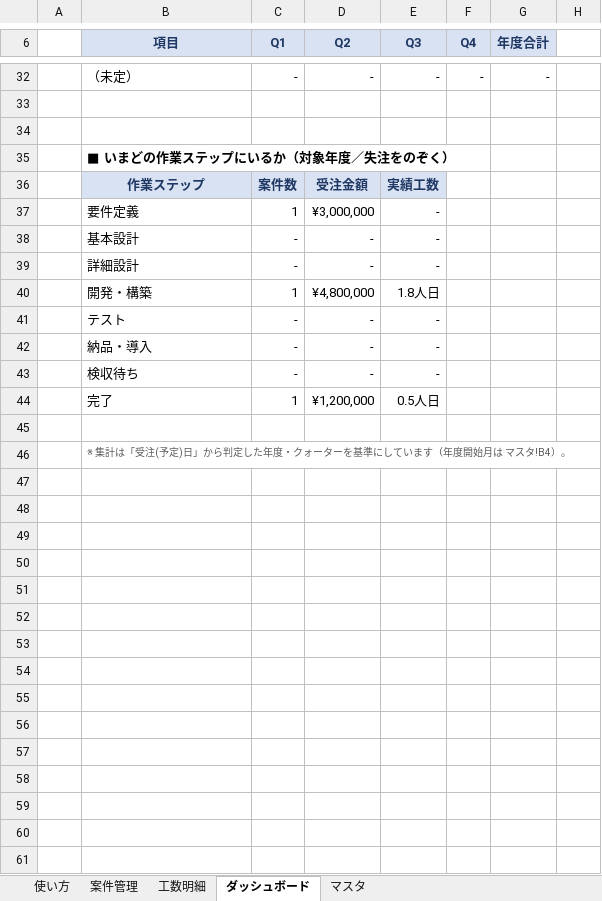
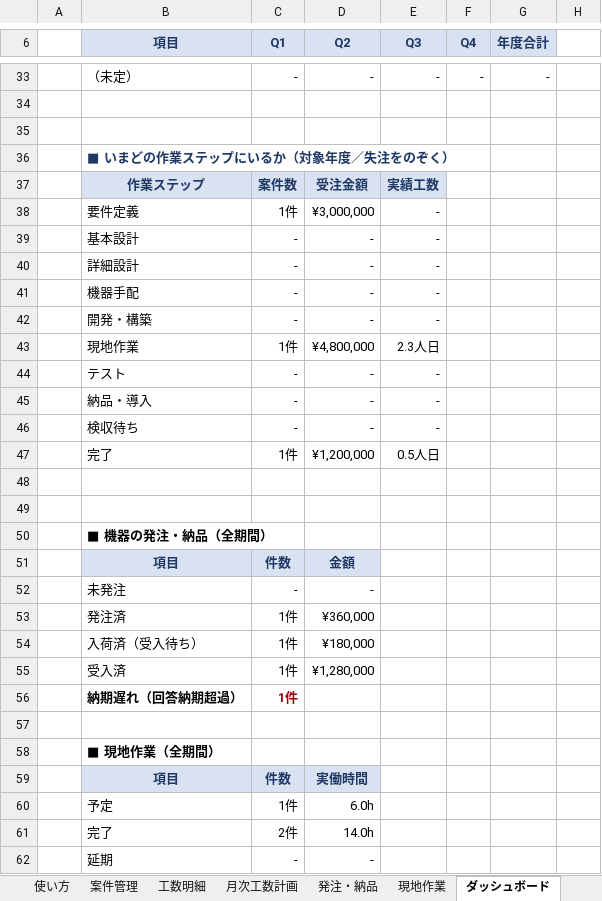
Before and after one commit to Machonium/learngit, an Excel workbook: 案件管理表.xlsx, sheet ダッシュボード, drawn as a sheet; only a part is shown, gaps mark what is left out; values as stored, in another font and other column widths than the file's, no borders; removed rows and columns are numbered as before the commit, all else as after; the diff covers the shown part only; the diff names each change by its address in the sheet, - before the commit and + after, or states it on an @@ line.

```diff
--- a/案件管理表.xlsx (sheet ダッシュボード)
+++ b/案件管理表.xlsx (sheet ダッシュボード)
+sheet tab: 月次工数計画
+sheet tab: 発注・納品
+sheet tab: 現地作業
-B36 text colour: black
+B36 text colour: #1F3864
-C38 (Q1): 1
+C38 (Q1): 1件
-row 40:  | 開発・構築 | 1 | ¥4,800,000 | 1.8人日
+row 41:  | 機器手配 | - | - | -
+row 42:  | 開発・構築 | - | - | -
+row 43:  | 現地作業 | 1件 | ¥4,800,000 | 2.3人日
-C47 (Q1): 1
+C47 (Q1): 1件
+row 49: (empty)
-B50 (項目): ※ 集計は「受注(予定)日」から判定した年度・クォーターを基準にしています（年度開始月は マスタ!B4）。
+B50 (項目): ■ 機器の発注・納品（全期間）
@@ B50 bold: off → on, text colour: #595959 → black, text size: larger @@
+row 51:  | 項目 | 件数 | 金額
+row 52:  | 未発注 | - | -
+row 53:  | 発注済 | 1件 | ¥360,000
+row 54:  | 入荷済（受入待ち） | 1件 | ¥180,000
+row 55:  | 受入済 | 1件 | ¥1,280,000
+row 56:  | 納期遅れ（回答納期超過） | 1件
+row 57: (empty)
+row 58:  | ■ 現地作業（全期間）
+row 59:  | 項目 | 件数 | 実働時間
+row 60:  | 予定 | 1件 | 6.0h
+row 61:  | 完了 | 2件 | 14.0h
+row 62:  | 延期 | - | -
```
Also changed, not shown: 5 added rows, 25 edited cells and cell formats elsewhere in this sheet, sheet 使い方, sheet 案件管理, sheet マスタ, sheet 工数明細, formulas that keep their value, charts or pictures, 1 other file.
